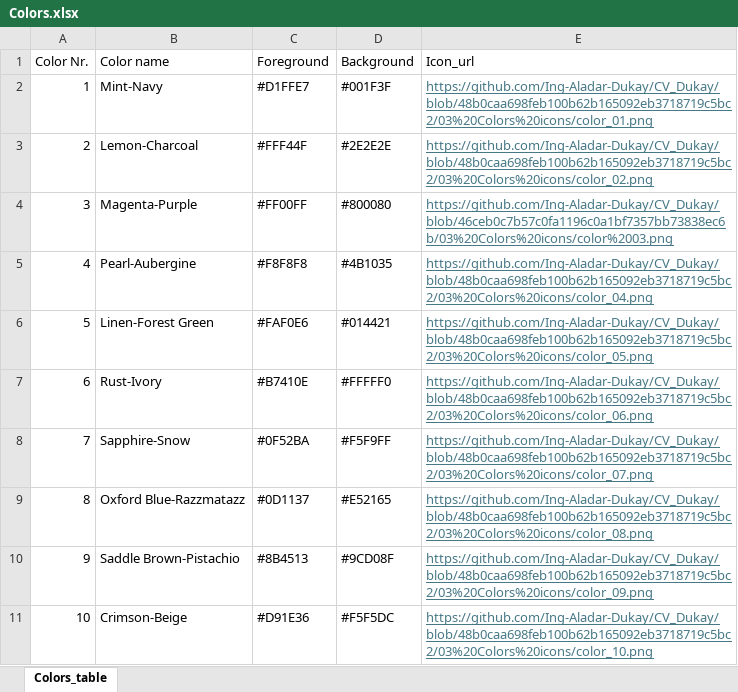
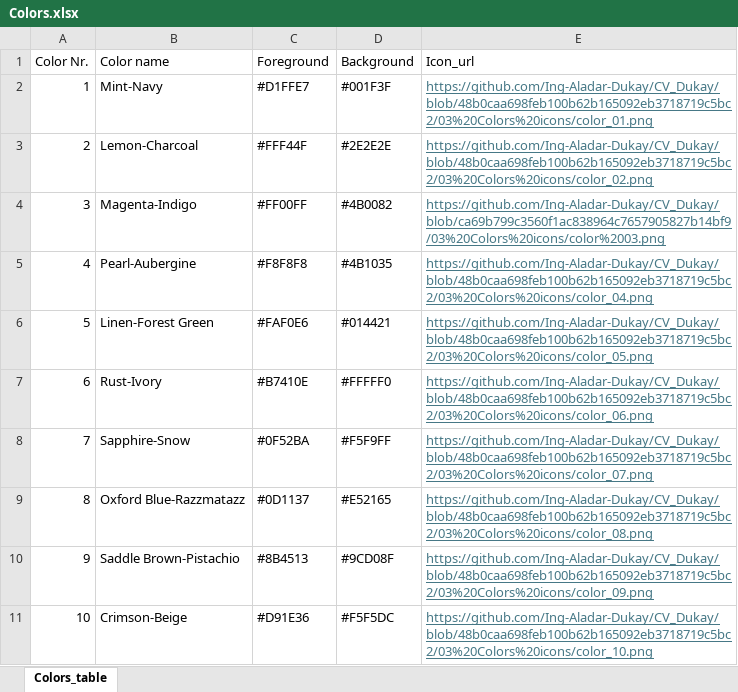
Before and after one commit to Ing-Aladar-Dukay/CV_Dukay, an Excel workbook: Colors.xlsx, sheet Colors_table, drawn as a sheet; values as stored, in another font and other column widths than the file's, no borders; the diff names each change by its address in the sheet, - before the commit and + after, or states it on an @@ line.

Commit message:
Add files via upload

```diff
--- a/Colors.xlsx (sheet Colors_table)
+++ b/Colors.xlsx (sheet Colors_table)
-B4 (Color name): Magenta-Purple
+B4 (Color name): Magenta-Indigo
-D4 (Background): #800080
+D4 (Background): #4B0082
-E4 (Icon_url): https://github.com/Ing-Aladar-Dukay/CV_Dukay/blob/46ceb0c7b57c0fa1196c0a1bf7357bb73838ec6b/03%20Colors%20icons/color%2003.png
+E4 (Icon_url): https://github.com/Ing-Aladar-Dukay/CV_Dukay/blob/ca69b799c3560f1ac838964c7657905827b14bf9/03%20Colors%20icons/color%2003.png
```
